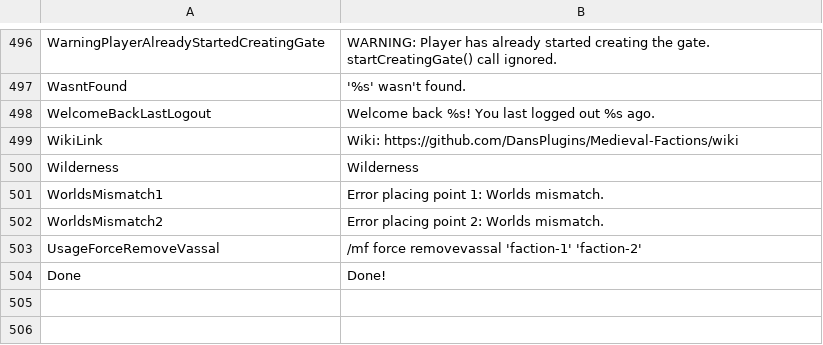
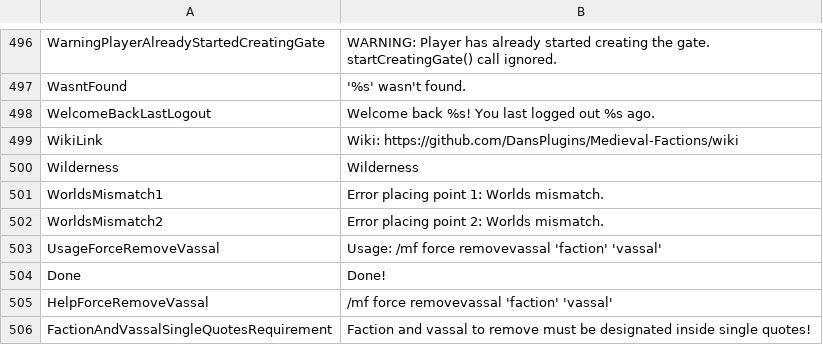
Before and after one commit to Dans-Plugins/Medieval-Factions, a TSV file: src/main/resources/en-us.tsv, drawn as a sheet; only a part is shown, gaps mark what is left out.

Commit message:
added more translation keys

```diff
--- a/src/main/resources/en-us.tsv
+++ b/src/main/resources/en-us.tsv
@@ -502,3 +502,5 @@ WorldsMismatch1	Error placing point 1: Worlds mismatch.
 WorldsMismatch2	Error placing point 2: Worlds mismatch.
-UsageForceRemoveVassal	/mf force removevassal 'faction-1' 'faction-2'
+UsageForceRemoveVassal	Usage: /mf force removevassal 'faction' 'vassal'
 Done	Done!
+HelpForceRemoveVassal	/mf force removevassal 'faction' 'vassal'
+FactionAndVassalSingleQuotesRequirement	Faction and vassal to remove must be designated inside single quotes!
```
Also changed, not shown: 1 other file.
